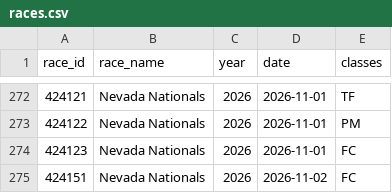
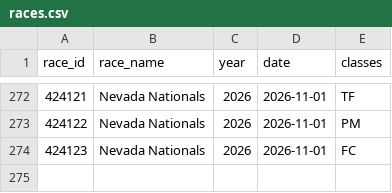
Before and after one commit to wes-buck/rt-di, a CSV file: races.csv, drawn as a sheet; only a part is shown, gaps mark what is left out.

```diff
--- a/races.csv
+++ b/races.csv
@@ -274,2 +274 @@ race_id,race_name,year,date,classes
 424123,Nevada Nationals,2026,2026-11-01,FC
-424151,Nevada Nationals,2026,2026-11-02,FC
```
Also changed, not shown: 2026_FC_runs.csv, master_runs.csv, 7 other files.
